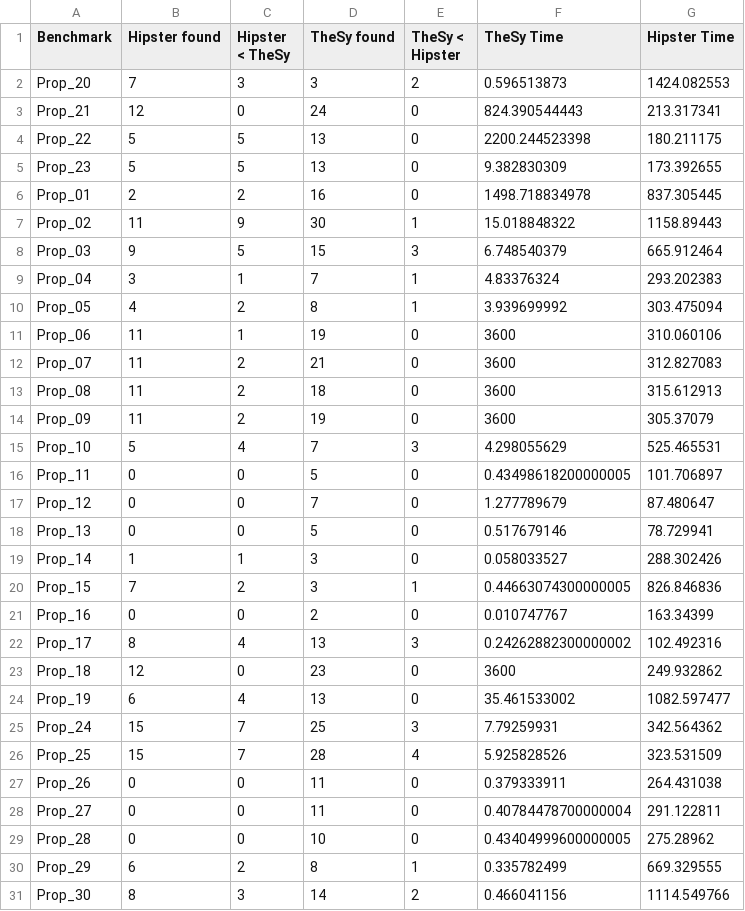
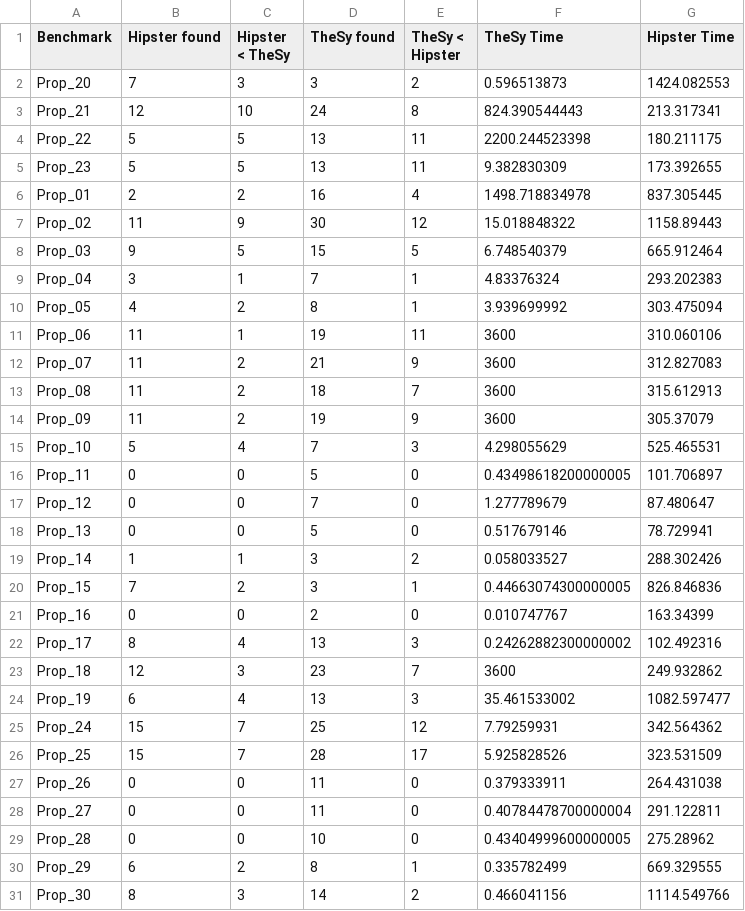
Before and after one commit to eytans/TheSy, a CSV file: chart.csv, drawn as a sheet; only a part is shown; the diff covers the shown part only.

```diff
--- a/chart.csv
+++ b/chart.csv
@@ -2,14 +2,14 @@ Benchmark,Hipster found,Hipster < TheSy,TheSy found,TheSy < Hipster,TheSy Time,H
 Prop_20,7,3,3,2,0.596513873,1424.082553
-Prop_21,12,0,24,0,824.390544443,213.317341
-Prop_22,5,5,13,0,2200.244523398,180.211175
-Prop_23,5,5,13,0,9.382830309,173.392655
-Prop_01,2,2,16,0,1498.718834978,837.305445
-Prop_02,11,9,30,1,15.018848322,1158.89443
-Prop_03,9,5,15,3,6.748540379,665.912464
+Prop_21,12,10,24,8,824.390544443,213.317341
+Prop_22,5,5,13,11,2200.244523398,180.211175
+Prop_23,5,5,13,11,9.382830309,173.392655
+Prop_01,2,2,16,4,1498.718834978,837.305445
+Prop_02,11,9,30,12,15.018848322,1158.89443
+Prop_03,9,5,15,5,6.748540379,665.912464
 Prop_04,3,1,7,1,4.83376324,293.202383
 Prop_05,4,2,8,1,3.939699992,303.475094
-Prop_06,11,1,19,0,3600,310.060106
-Prop_07,11,2,21,0,3600,312.827083
-Prop_08,11,2,18,0,3600,315.612913
-Prop_09,11,2,19,0,3600,305.37079
+Prop_06,11,1,19,11,3600,310.060106
+Prop_07,11,2,21,9,3600,312.827083
+Prop_08,11,2,18,7,3600,315.612913
+Prop_09,11,2,19,9,3600,305.37079
 Prop_10,5,4,7,3,4.298055629,525.465531
@@ -18,3 +18,3 @@ Prop_12,0,0,7,0,1.277789679,87.480647
 Prop_13,0,0,5,0,0.517679146,78.729941
-Prop_14,1,1,3,0,0.058033527,288.302426
+Prop_14,1,1,3,2,0.058033527,288.302426
 Prop_15,7,2,3,1,0.44663074300000005,826.846836
@@ -22,6 +22,6 @@ Prop_16,0,0,2,0,0.010747767,163.34399
 Prop_17,8,4,13,3,0.24262882300000002,102.492316
-Prop_18,12,0,23,0,3600,249.932862
-Prop_19,6,4,13,0,35.461533002,1082.597477
-Prop_24,15,7,25,3,7.79259931,342.564362
-Prop_25,15,7,28,4,5.925828526,323.531509
+Prop_18,12,3,23,7,3600,249.932862
+Prop_19,6,4,13,3,35.461533002,1082.597477
+Prop_24,15,7,25,12,7.79259931,342.564362
+Prop_25,15,7,28,17,5.925828526,323.531509
 Prop_26,0,0,11,0,0.379333911,264.431038
```
Also changed, not shown: 29 edited cells elsewhere in this file, 55 other files.
